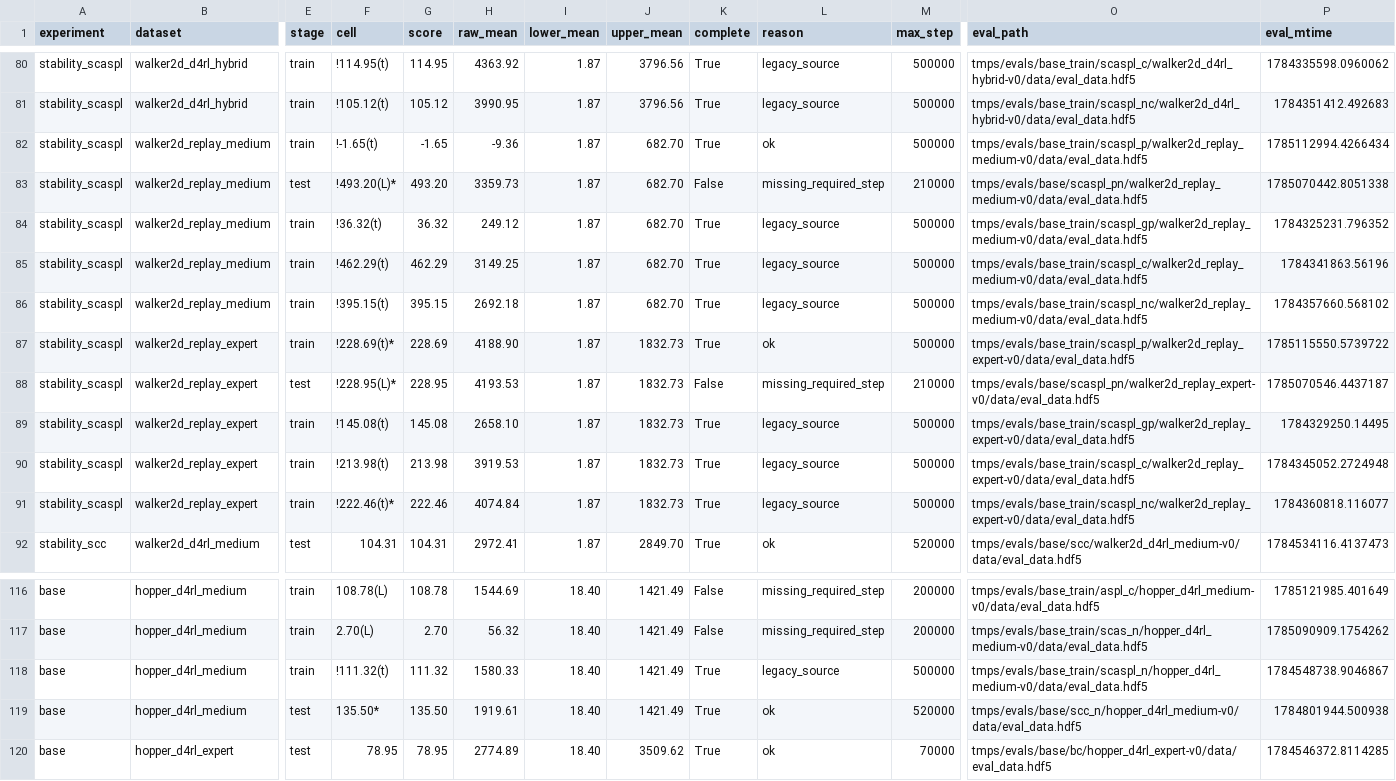
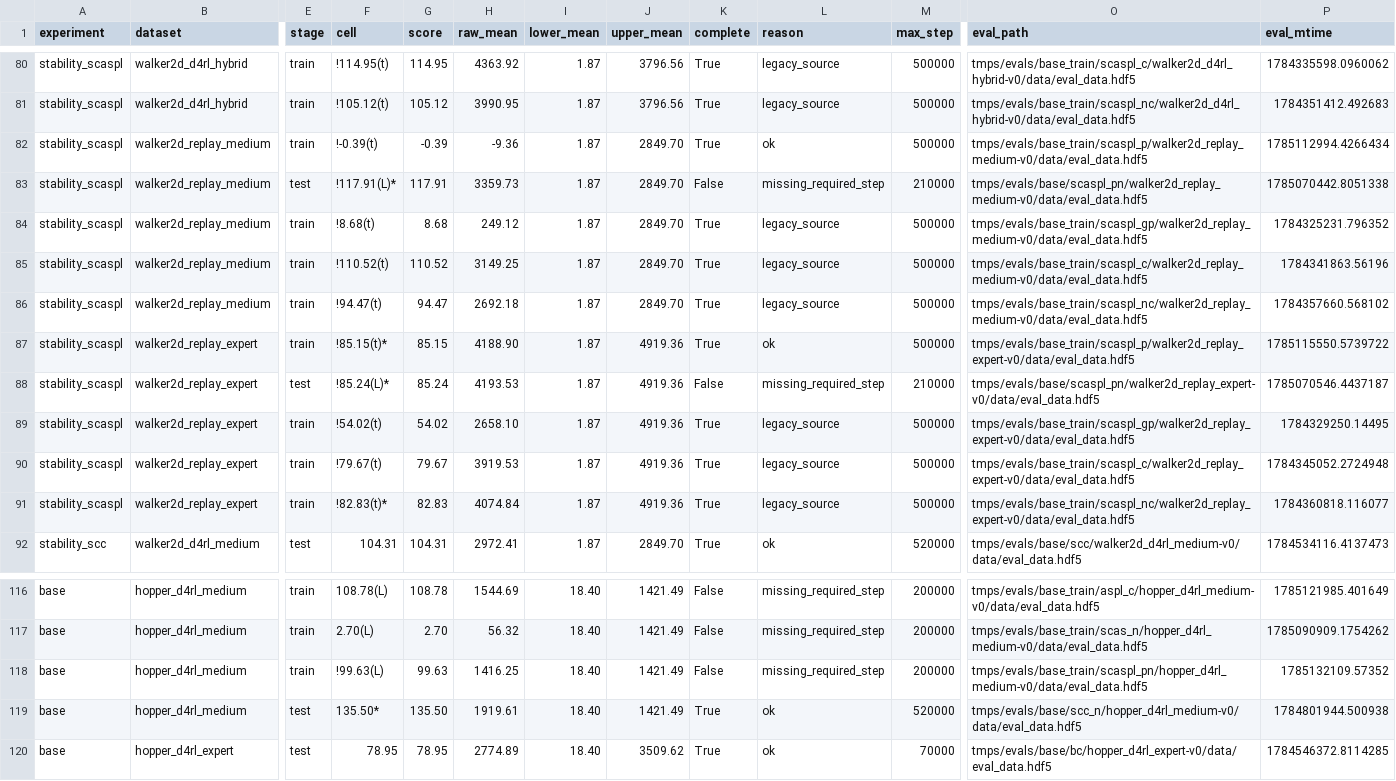
Before and after one commit to s10459020/Ice_OfflineRL_Workbench, a CSV file: documents/result/agent_dataset_versions.csv, drawn as a sheet; only a part is shown, gaps mark what is left out; the diff covers the shown part only; the diff names each change by its address in the sheet, - before the commit and + after, or states it on an @@ line.

```diff
--- a/documents/result/agent_dataset_versions.csv
+++ b/documents/result/agent_dataset_versions.csv
-F82 (cell): !-1.65(t)
+F82 (cell): !-0.39(t)
-G82 (score): -1.65
+G82 (score): -0.39
-J82:J86 (upper_mean): 682.70
+J82:J86 (upper_mean): 2849.70
-F83 (cell): !493.20(L)*
+F83 (cell): !117.91(L)*
-G83 (score): 493.20
+G83 (score): 117.91
-F84 (cell): !36.32(t)
+F84 (cell): !8.68(t)
-G84 (score): 36.32
+G84 (score): 8.68
-F85 (cell): !462.29(t)
+F85 (cell): !110.52(t)
-G85 (score): 462.29
+G85 (score): 110.52
-F86 (cell): !395.15(t)
+F86 (cell): !94.47(t)
-G86 (score): 395.15
+G86 (score): 94.47
-F87 (cell): !228.69(t)*
+F87 (cell): !85.15(t)*
-G87 (score): 228.69
+G87 (score): 85.15
-J87:J91 (upper_mean): 1832.73
+J87:J91 (upper_mean): 4919.36
-F88 (cell): !228.95(L)*
+F88 (cell): !85.24(L)*
-G88 (score): 228.95
+G88 (score): 85.24
-F89 (cell): !145.08(t)
+F89 (cell): !54.02(t)
-G89 (score): 145.08
+G89 (score): 54.02
-F90 (cell): !213.98(t)
+F90 (cell): !79.67(t)
-G90 (score): 213.98
+G90 (score): 79.67
-F91 (cell): !222.46(t)*
+F91 (cell): !82.83(t)*
-G91 (score): 222.46
+G91 (score): 82.83
-F118 (cell): !111.32(t)
+F118 (cell): !99.63(L)
-G118 (score): 111.32
+G118 (score): 99.63
-H118 (raw_mean): 1580.33
+H118 (raw_mean): 1416.25
-K118 (complete): True
+K118 (complete): False
-L118 (reason): legacy_source
+L118 (reason): missing_required_step
-M118 (max_step): 500000
+M118 (max_step): 200000
-O118 (eval_path): tmps/evals/base_train/scaspl_n/hopper_d4rl_medium-v0/data/eval_data.hdf5
+O118 (eval_path): tmps/evals/base_train/scaspl_pn/hopper_d4rl_medium-v0/data/eval_data.hdf5
-P118 (eval_mtime): 1784548738.9046867
+P118 (eval_mtime): 1785132109.57352
```
Also changed, not shown: 112 edited cells elsewhere in this file, documents/result/base.csv, documents/result/stability_aspl.csv, 7 other files.
